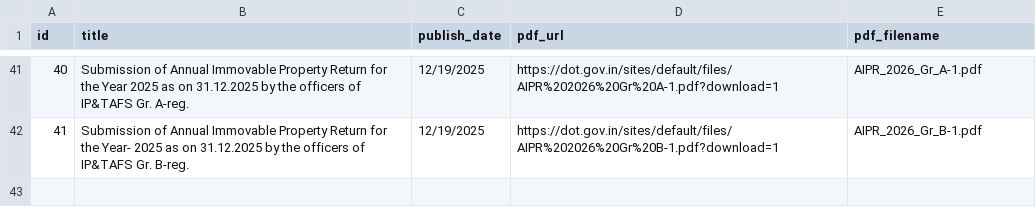
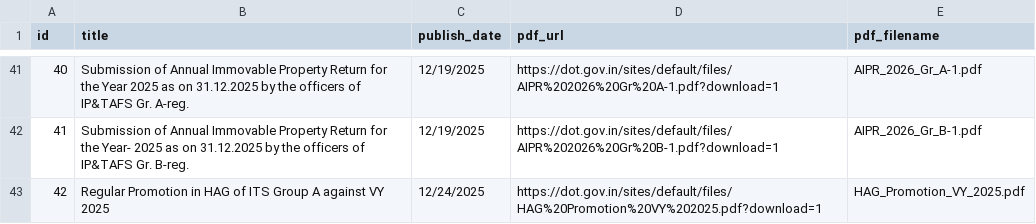
Before and after one commit to Legaltech-TL/trilegal-regulatory-updates, a CSV file: data/dot_circulars_master.csv, drawn as a sheet; only a part is shown, gaps mark what is left out.

```diff
--- a/data/dot_circulars_master.csv
+++ b/data/dot_circulars_master.csv
@@ -42 +42,2 @@ id,title,publish_date,pdf_url,pdf_filename
 41,Submission of Annual Immovable Property Return for the Year- 2025 as on 31.12.2025 by the officers of IP&TAFS Gr. B-reg.,12/19/2025,https://dot.gov.in/sites/default/files/AIPR%202026%20Gr%20B-1.pdf?download=1,AIPR_2026_Gr_B-1.pdf
+42,Regular Promotion in HAG of ITS Group A against VY 2025,12/24/2025,https://dot.gov.in/sites/default/files/HAG%20Promotion%20VY%202025.pdf?download=1,HAG_Promotion_VY_2025.pdf
```
Also changed, not shown: 1 other file.
